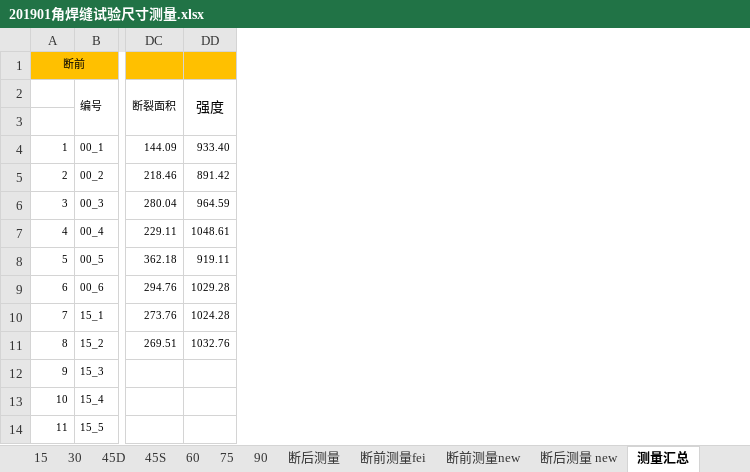
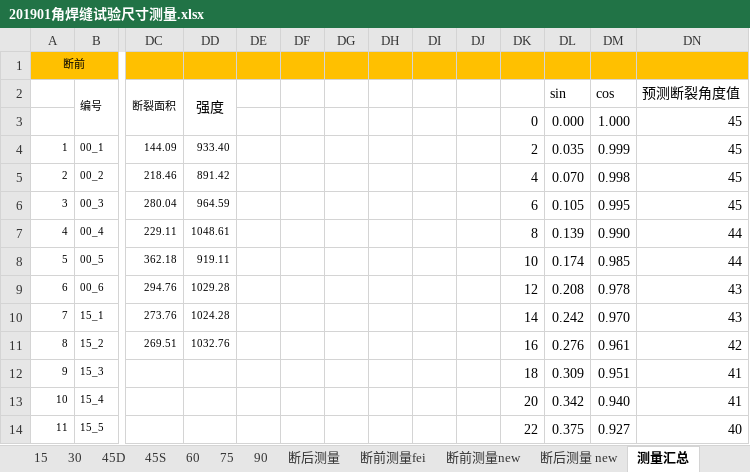
Before and after one commit to zhaochen613899/Graduate-thesis, an Excel workbook: 2-1试验数据/2第二批Q890角焊缝试验201901/201901角焊缝试验尺寸测量.xlsx, sheet 测量汇总, drawn as a sheet; only a part is shown, gaps mark what is left out; values as stored, in another font and other column widths than the file's, no borders; charts and pictures and conditional formats not drawn; the diff names each change by its address in the sheet, - before the commit and + after, or states it on an @@ line.

```diff
--- a/2-1试验数据/2第二批Q890角焊缝试验201901/201901角焊缝试验尺寸测量.xlsx (sheet 测量汇总)
+++ b/2-1试验数据/2第二批Q890角焊缝试验201901/201901角焊缝试验尺寸测量.xlsx (sheet 测量汇总)
+column DE, empty
+column DF, empty
+column DG, empty
+column DH, empty
+column DI, empty
+column DJ, empty
+column DK, rows 3-14: 0 | 2 | 4 | 6 | 8 | 10 | 12 | 14 | 16 | 18 | 20 | 22
+column DL, rows 2-14: sin | 0.000 | 0.035 | 0.070 | 0.105 | 0.139 | 0.174 | 0.208 | 0.242 | 0.276 | 0.309 | 0.342 | 0.375
+column DM, rows 2-14: cos | 1.000 | 0.999 | 0.998 | 0.995 | 0.990 | 0.985 | 0.978 | 0.970 | 0.961 | 0.951 | 0.940 | 0.927
+column DN, rows 2-14: 预测断裂角度值 | 45 | 45 | 45 | 45 | 44 | 44 | 43 | 43 | 42 | 41 | 41 | 40
```
Also changed, not shown: charts or pictures, 2-1试验数据/2第二批Q890角焊缝试验201901/1力位移曲线/!不同角度力位移曲线.xlsx, 2-1试验数据/2第二批Q890角焊缝试验201901/承载能力与变形能力.xlsx, 14 other files.
